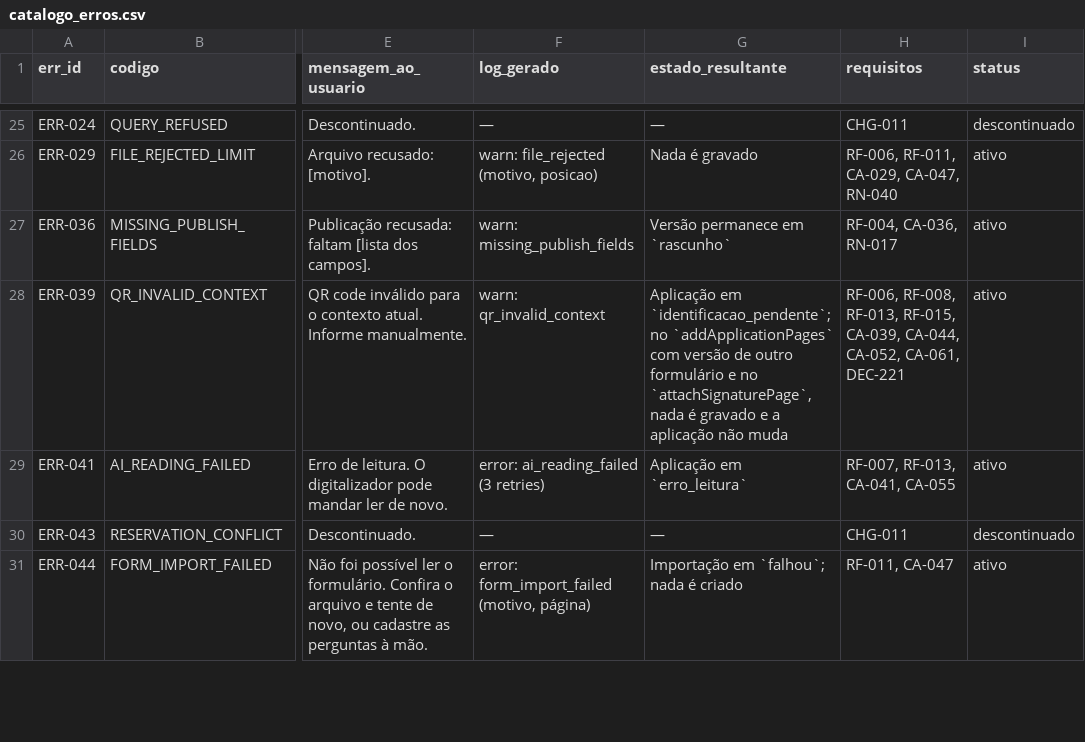
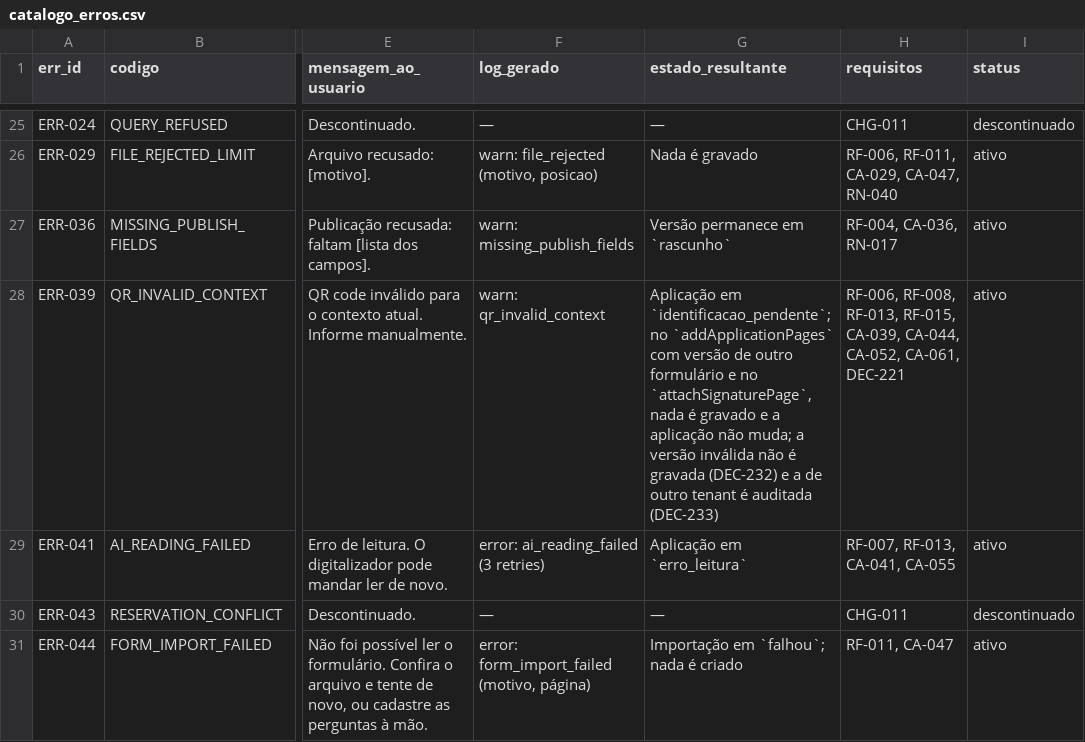
Before and after one commit to carlosyano/MinhaPesquisa, a CSV file: registros/catalogo_erros.csv, drawn as a sheet; only a part is shown, gaps mark what is left out; the diff names each change by its address in the sheet, - before the commit and + after, or states it on an @@ line.

```diff
--- a/registros/catalogo_erros.csv
+++ b/registros/catalogo_erros.csv
-G28 (estado_resultante): …aplicação não muda
+G28 (estado_resultante): …aplicação não muda; a versão inválida não é gravada (DEC-232) e a de outro tenant é auditada (DEC-233)
```
Also changed, not shown: registros/controle_mudancas.csv, registros/dicionario_dados.csv, 5 other files.
